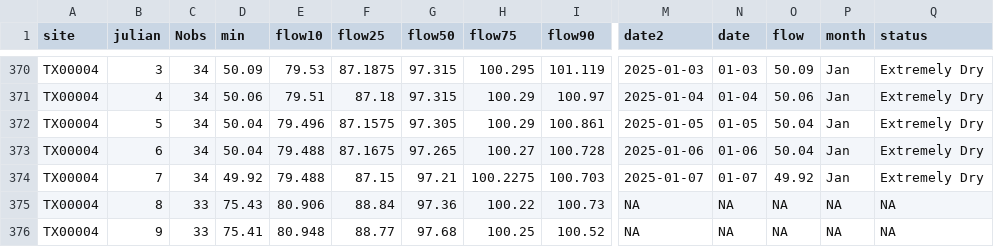
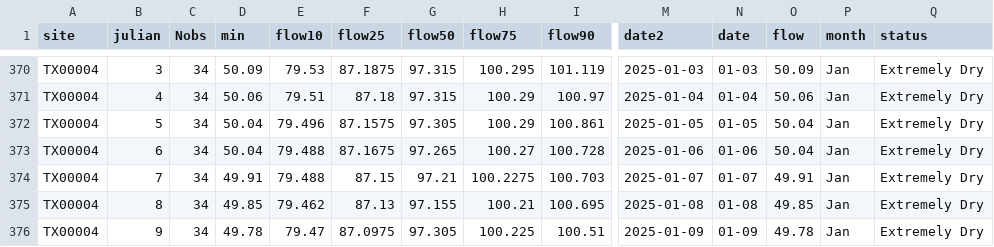
Before and after one commit to dathere/boerne-dashboard, a CSV file: boerne-water-supply/data/reservoirs/all_reservoir_stats.csv, drawn as a sheet; only a part is shown, gaps mark what is left out; the diff covers the shown part only; the diff names each change by its address in the sheet, - before the commit and + after, or states it on an @@ line.

```diff
--- a/boerne-water-supply/data/reservoirs/all_reservoir_stats.csv
+++ b/boerne-water-supply/data/reservoirs/all_reservoir_stats.csv
-D374 (min): 49.92
+D374 (min): 49.91
-O374 (flow): 49.92
+O374 (flow): 49.91
-C375:C376 (Nobs): 33
+C375:C376 (Nobs): 34
-D375 (min): 75.43
+D375 (min): 49.85
-E375 (flow10): 80.906
+E375 (flow10): 79.462
-F375 (flow25): 88.84
+F375 (flow25): 87.13
-G375 (flow50): 97.36
+G375 (flow50): 97.155
-H375 (flow75): 100.22
+H375 (flow75): 100.21
-I375 (flow90): 100.73
+I375 (flow90): 100.695
-M375 (date2): NA
+M375 (date2): 2025-01-08
-N375 (date): NA
+N375 (date): 01-08
-O375 (flow): NA
+O375 (flow): 49.85
-P375:P376 (month): NA
+P375:P376 (month): Jan
-Q375:Q376 (status): NA
+Q375:Q376 (status): Extremely Dry
-D376 (min): 75.41
+D376 (min): 49.78
-E376 (flow10): 80.948
+E376 (flow10): 79.47
-F376 (flow25): 88.77
+F376 (flow25): 87.0975
-G376 (flow50): 97.68
+G376 (flow50): 97.305
-H376 (flow75): 100.25
+H376 (flow75): 100.225
-I376 (flow90): 100.52
+I376 (flow90): 100.51
-M376 (date2): NA
+M376 (date2): 2025-01-09
-N376 (date): NA
+N376 (date): 01-09
-O376 (flow): NA
+O376 (flow): 49.78
```
Also changed, not shown: 98 edited cells elsewhere in this file, boerne-water-supply/data/pcp/all_pcp_months_total.csv, boerne-water-supply/data/streamflow/all_stream_data.csv, 6 other files.
